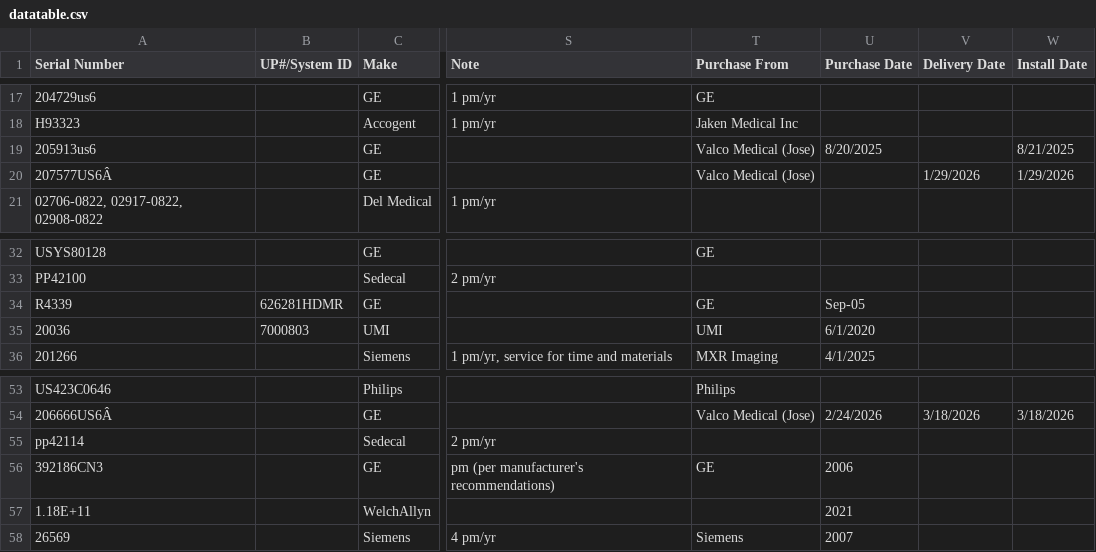
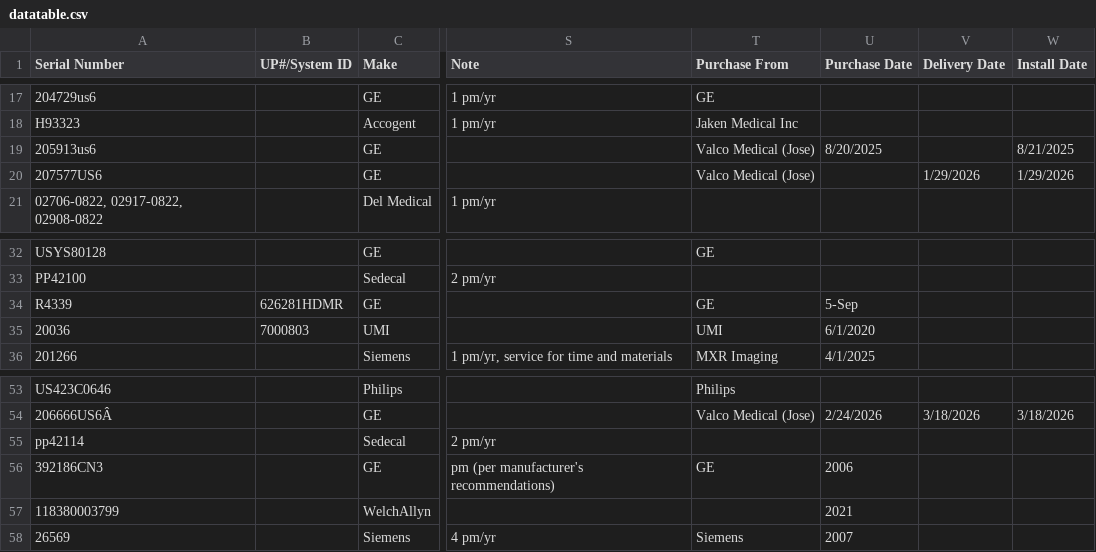
Before and after one commit to dmgastrana/Information-Testing, a CSV file: datatable.csv, drawn as a sheet; only a part is shown, gaps mark what is left out; the diff names each change by its address in the sheet, - before the commit and + after, or states it on an @@ line.

Commit message:
Add files via upload

```diff
--- a/datatable.csv
+++ b/datatable.csv
-A20 (Serial Number): 207577US6Â
+A20 (Serial Number): 207577US6
-U34 (Purchase Date): Sep-05
+U34 (Purchase Date): 5-Sep
-A57 (Serial Number): 1.18E+11
+A57 (Serial Number): 118380003799
```
